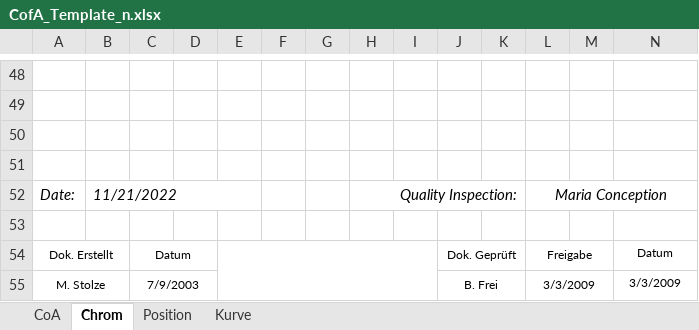
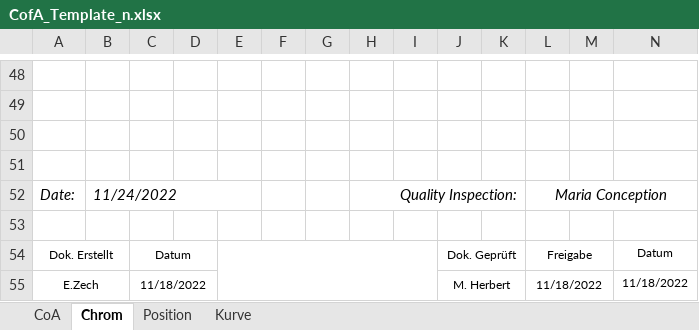
Before and after one commit to Materion-OpticsBalzers/producttrace, an Excel workbook: public/media/CofA_Template_n.xlsx, sheet Chrom, drawn as a sheet; only a part is shown, gaps mark what is left out; values as stored, in another font and other column widths than the file's, no borders; charts and pictures and conditional formats not drawn; removed rows and columns are numbered as before the commit, all else as after; the diff names each change by its address in the sheet, - before the commit and + after, or states it on an @@ line.

```diff
--- a/public/media/CofA_Template_n.xlsx (sheet Chrom)
+++ b/public/media/CofA_Template_n.xlsx (sheet Chrom)
-B52: 11/21/2022
+B52: 11/24/2022
-row 55: M. Stolze |  | 7/9/2003 |  |  |  |  |  |  | B. Frei |  | 3/3/2009 |  | 3/3/2009
+row 55: E.Zech |  | 11/18/2022 |  |  |  |  |  |  | M. Herbert |  | 11/18/2022 |  | 11/18/2022
```
Also changed, not shown: sheet CoA, sheet Position, charts or pictures, 7 other files.
